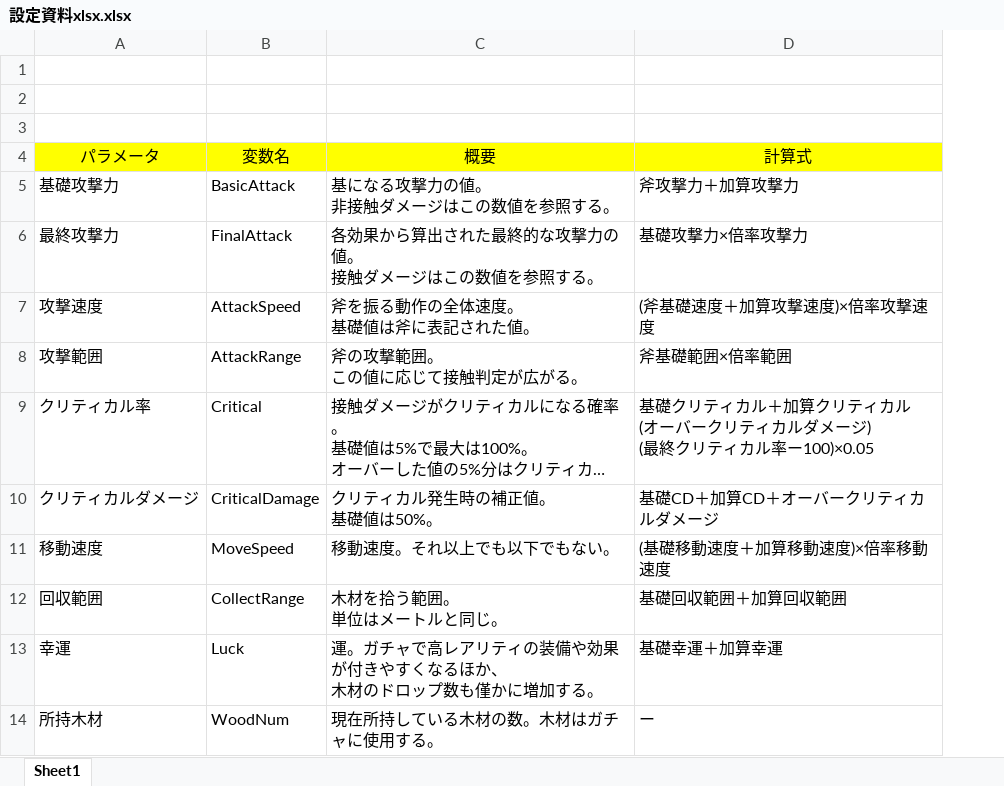
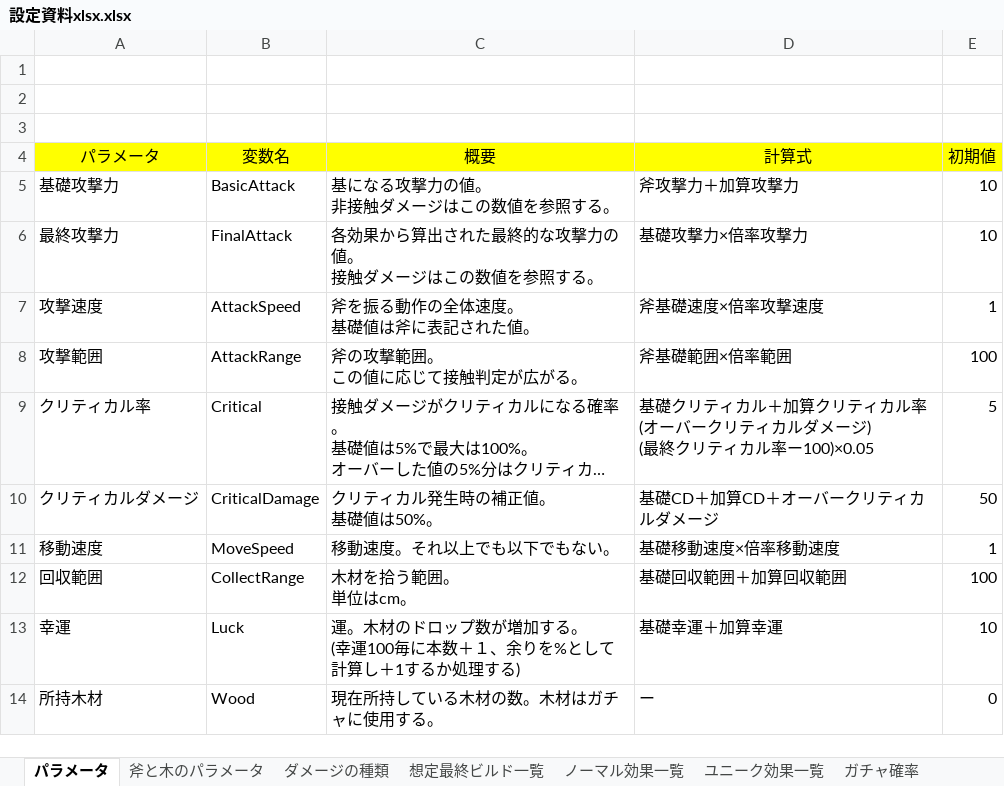
Before and after one commit to Zeidaaa/Sotuken, an Excel workbook: 設定資料xlsx.xlsx, sheet パラメータ, drawn as a sheet; long unchanged cells end in …; values as stored, in another font and other column widths than the file's, no borders; ↵ is a line break in a cell; the diff names each change by its address in the sheet, - before the commit and + after, or states it on an @@ line.

```diff
--- a/設定資料xlsx.xlsx (sheet パラメータ)
+++ b/設定資料xlsx.xlsx (sheet パラメータ)
-sheet tab: Sheet1
+sheet tab: パラメータ
+sheet tab: 斧と木のパラメータ
+sheet tab: ダメージの種類
+sheet tab: 想定最終ビルド一覧
+sheet tab: ノーマル効果一覧
+sheet tab: ユニーク効果一覧
+sheet tab: ガチャ確率
+column E (初期値), rows 5-14: 10 | 10 | 1 | 100 | 5 | 50 | 1 | 100 | 10 | 0
-D7 (計算式): (斧基礎速度＋加算攻撃速度)×倍率攻撃速度
+D7 (計算式): 斧基礎速度×倍率攻撃速度
-D9 (計算式): …ティカル ↵ (オー…
+D9 (計算式): …ティカル率 ↵ (オー…
-D11 (計算式): (基礎移動速度＋加算移動速度)×倍率移動速度
+D11 (計算式): 基礎移動速度×倍率移動速度
-C12 (概要): 木材を拾う範囲。 ↵ 単位はメートルと同じ。
+C12 (概要): 木材を拾う範囲。 ↵ 単位はcm。
-C13 (概要): 運。ガチャで高レアリティの装備や効果が付きやすくなるほか、 ↵ 木材のドロップ数も僅かに増加する。
+C13 (概要): 運。木材のドロップ数が増加する。 ↵ (幸運100毎に本数＋１、余りを%として計算し＋1するか処理する)
-B14 (変数名): WoodNum
+B14 (変数名): Wood
```
Also changed, not shown: charts or pictures.
